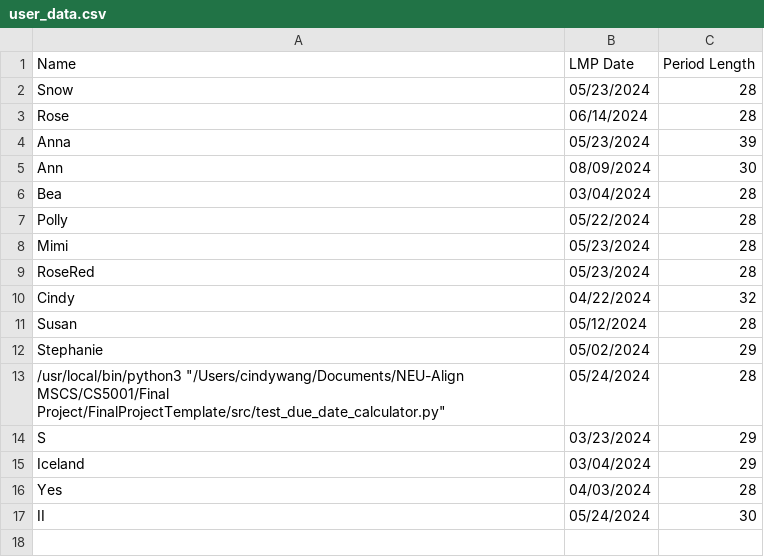
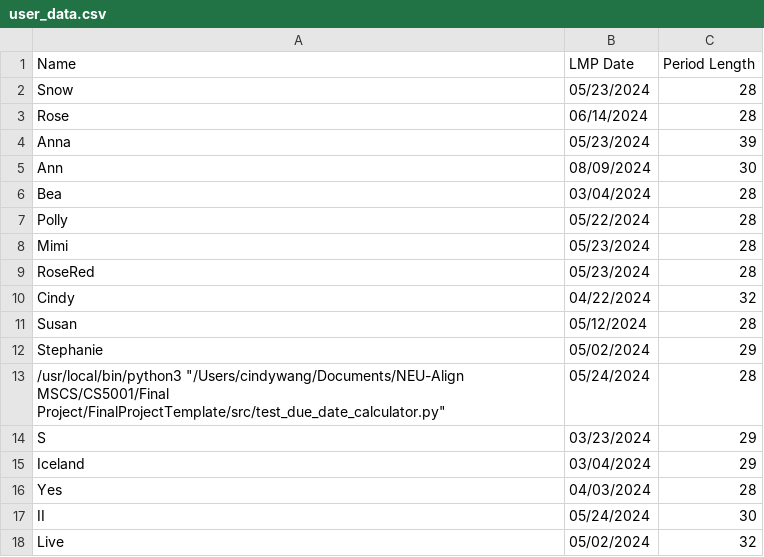
Before and after one commit to JQFortin/FinalProjectTemplate, a CSV file: data/user_data.csv, drawn as a sheet; the diff names each change by its address in the sheet, - before the commit and + after, or states it on an @@ line.

```diff
--- a/data/user_data.csv
+++ b/data/user_data.csv
+row 18: Live | 05/02/2024 | 32
```
Also changed, not shown: data/pregnancy_journal.csv.
